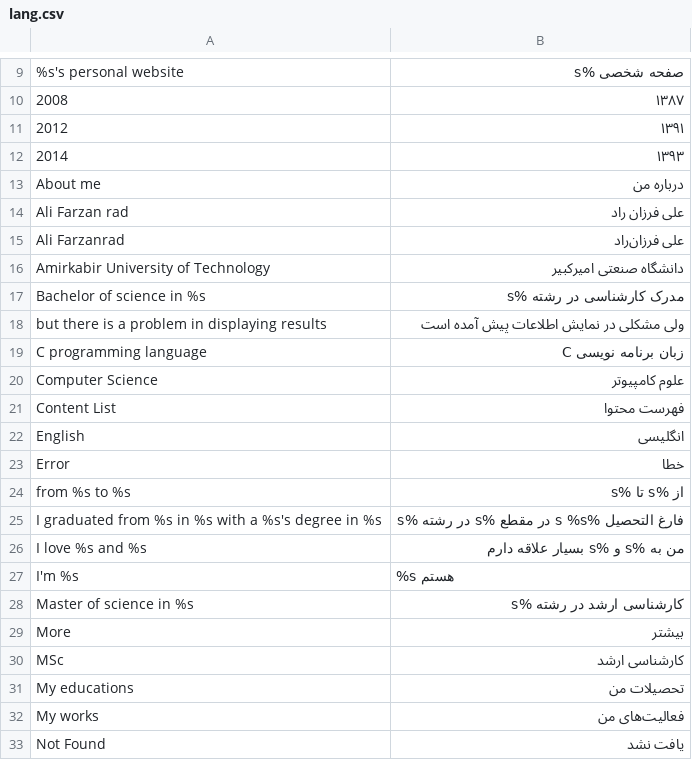
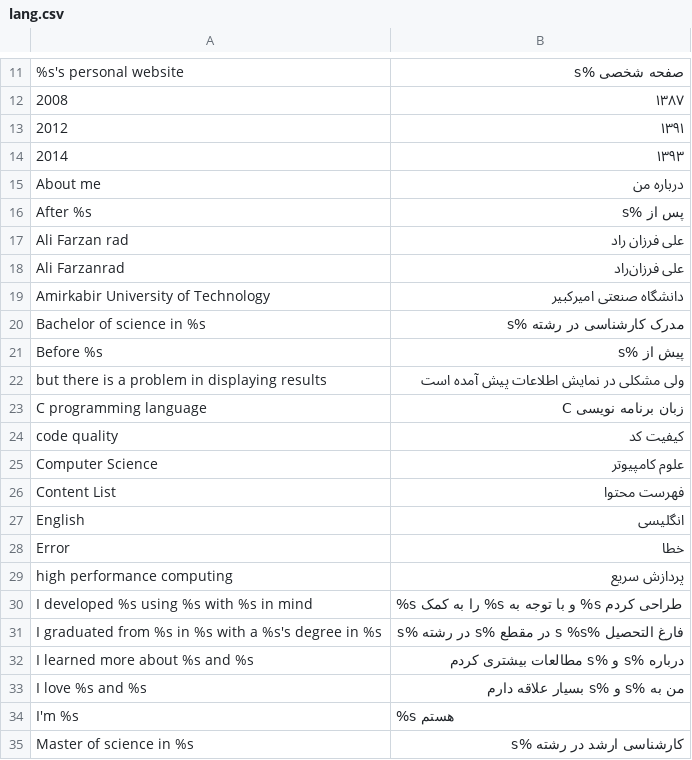
Before and after one commit to fmwviormv/ali.frad.ir, a CSV file: lang.csv, drawn as a sheet; only a part is shown, gaps mark what is left out; the shorter side is filled out with more unchanged rows; removed rows and columns are numbered as before the commit, all else as after; the diff covers the shown part only; the diff names each change by its address in the sheet, - before the commit and + after, or states it on an @@ line.

```diff
--- a/lang.csv
+++ b/lang.csv
+row 16: After %s | پس از %s
+row 21: Before %s | پیش از %s
+row 24: code quality | کیفیت کد
-row 24: from %s to %s | از %s تا %s
+row 29: high performance computing | پردازش سریع
+row 30: I developed %s using %s with %s in mind | %s را به کمک %s و با توجه به %s طراحی کردم
+row 32: I learned more about %s and %s | درباره %s و %s مطالعات بیشتری کردم
```
Also changed, not shown: 11 added rows elsewhere in this file, 7 other files.
